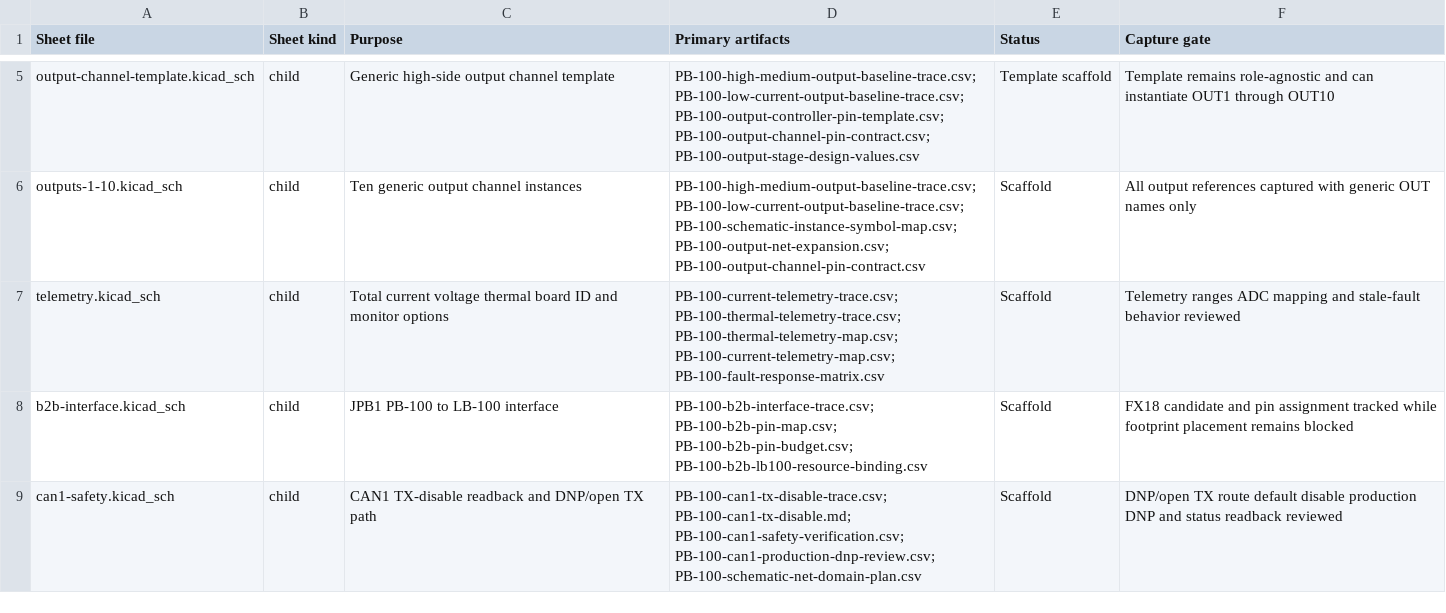
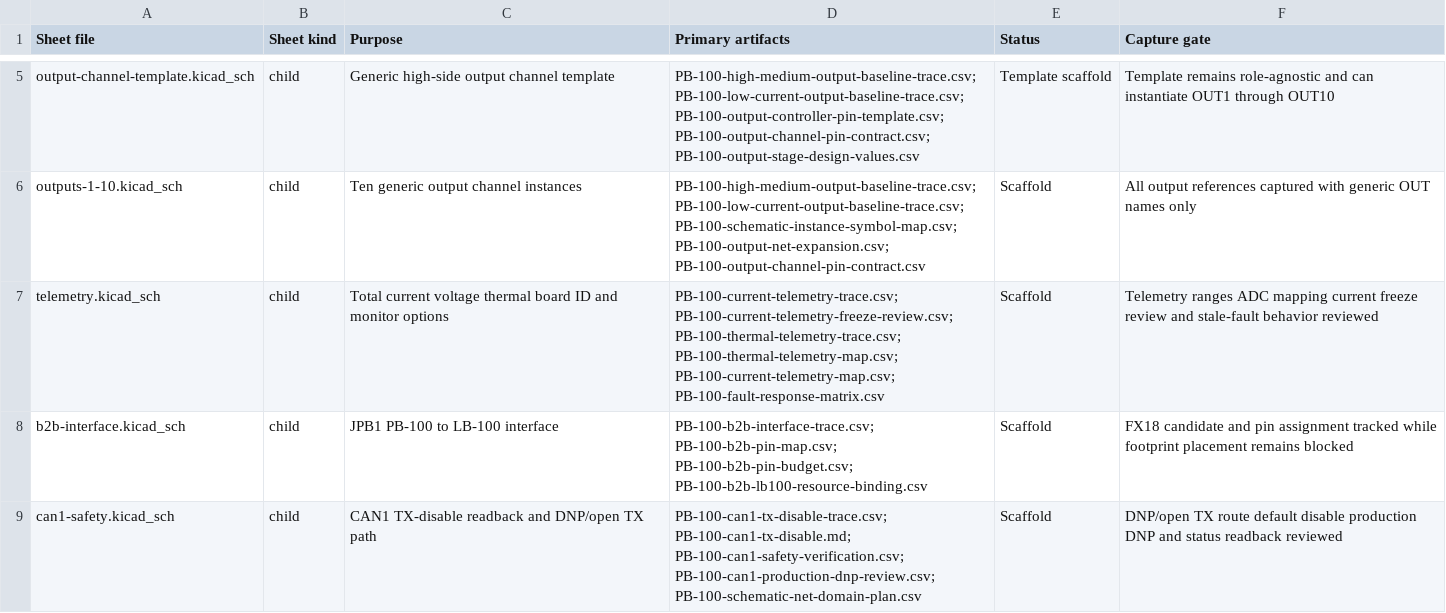
Before and after one commit to avlyubimov/svc-platform, a CSV file: hardware/power-board/PB-100/PB-100-kicad-sheet-manifest.csv, drawn as a sheet; only a part is shown, gaps mark what is left out.

```diff
--- a/hardware/power-board/PB-100/PB-100-kicad-sheet-manifest.csv
+++ b/hardware/power-board/PB-100/PB-100-kicad-sheet-manifest.csv
@@ -6,3 +6,3 @@ output-channel-template.kicad_sch,child,Generic high-side output channel templat
 outputs-1-10.kicad_sch,child,Ten generic output channel instances,PB-100-high-medium-output-baseline-trace.csv; PB-100-low-current-output-baseline-trace.csv; PB-100-schematic-instance-symbol-map.csv; PB-100-output-net-expansion.csv; PB-100-output-channel-pin-contract.csv,Scaffold,All output references captured with generic OUT names only
-telemetry.kicad_sch,child,Total current voltage thermal board ID and monitor options,PB-100-current-telemetry-trace.csv; PB-100-thermal-telemetry-trace.csv; PB-100-thermal-telemetry-map.csv; PB-100-current-telemetry-map.csv; PB-100-fault-response-matrix.csv,Scaffold,Telemetry ranges ADC mapping and stale-fault behavior reviewed
+telemetry.kicad_sch,child,Total current voltage thermal board ID and monitor options,PB-100-current-telemetry-trace.csv; PB-100-current-telemetry-freeze-review.csv; PB-100-thermal-telemetry-trace.csv; PB-100-thermal-telemetry-map.csv; PB-100-current-telemetry-map.csv; PB-100-fault-response-matrix.csv,Scaffold,Telemetry ranges ADC mapping current freeze review and stale-fault behavior reviewed
 b2b-interface.kicad_sch,child,JPB1 PB-100 to LB-100 interface,PB-100-b2b-interface-trace.csv; PB-100-b2b-pin-map.csv; PB-100-b2b-pin-budget.csv; PB-100-b2b-lb100-resource-binding.csv,Scaffold,FX18 candidate and pin assignment tracked while footprint placement remains blocked
```
Also changed, not shown: hardware/power-board/PB-100/PB-100-review-release-manifest.csv, hardware/power-board/PB-100/PB-100-schematic-capture-work-queue.csv, 12 other files.
